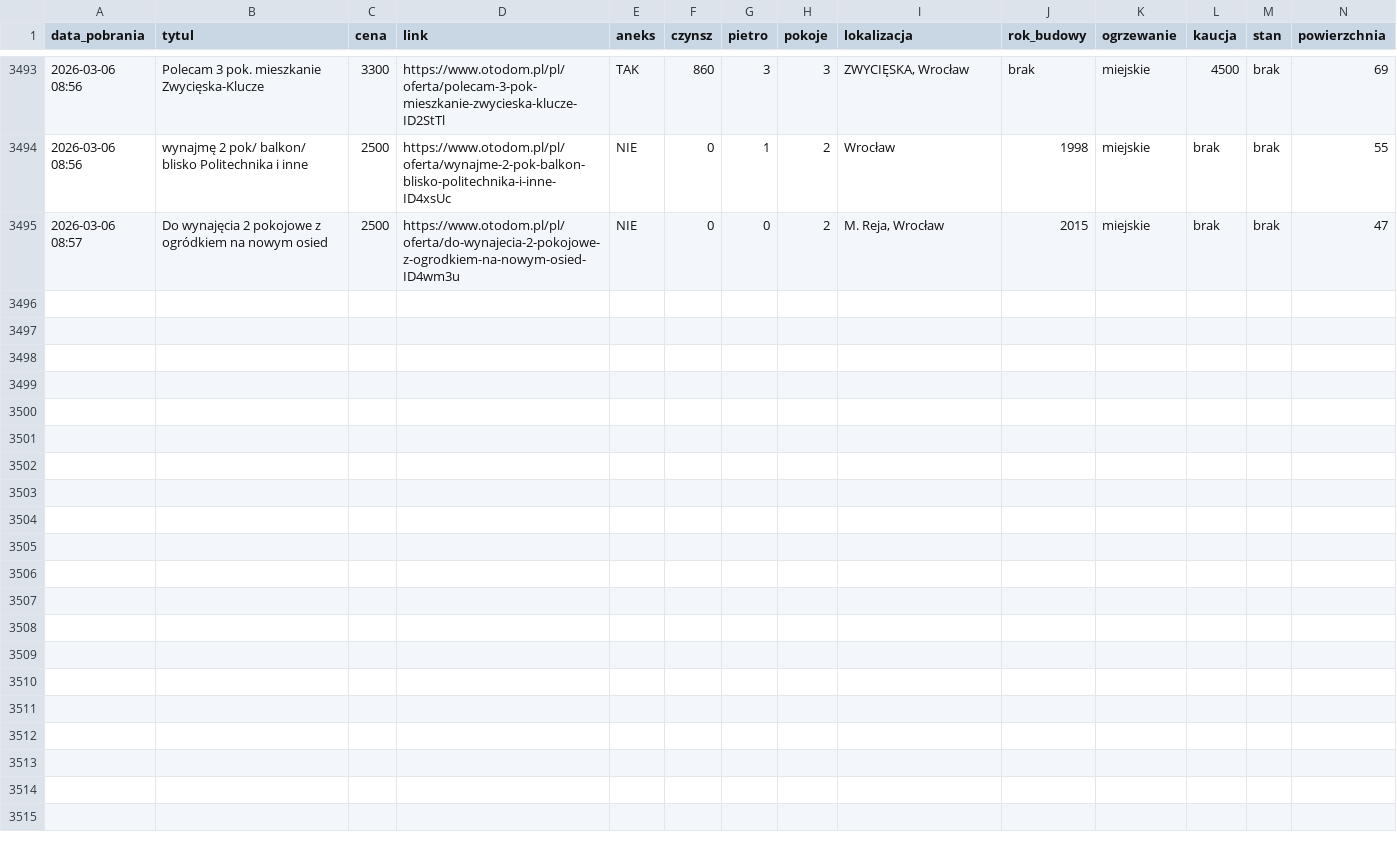
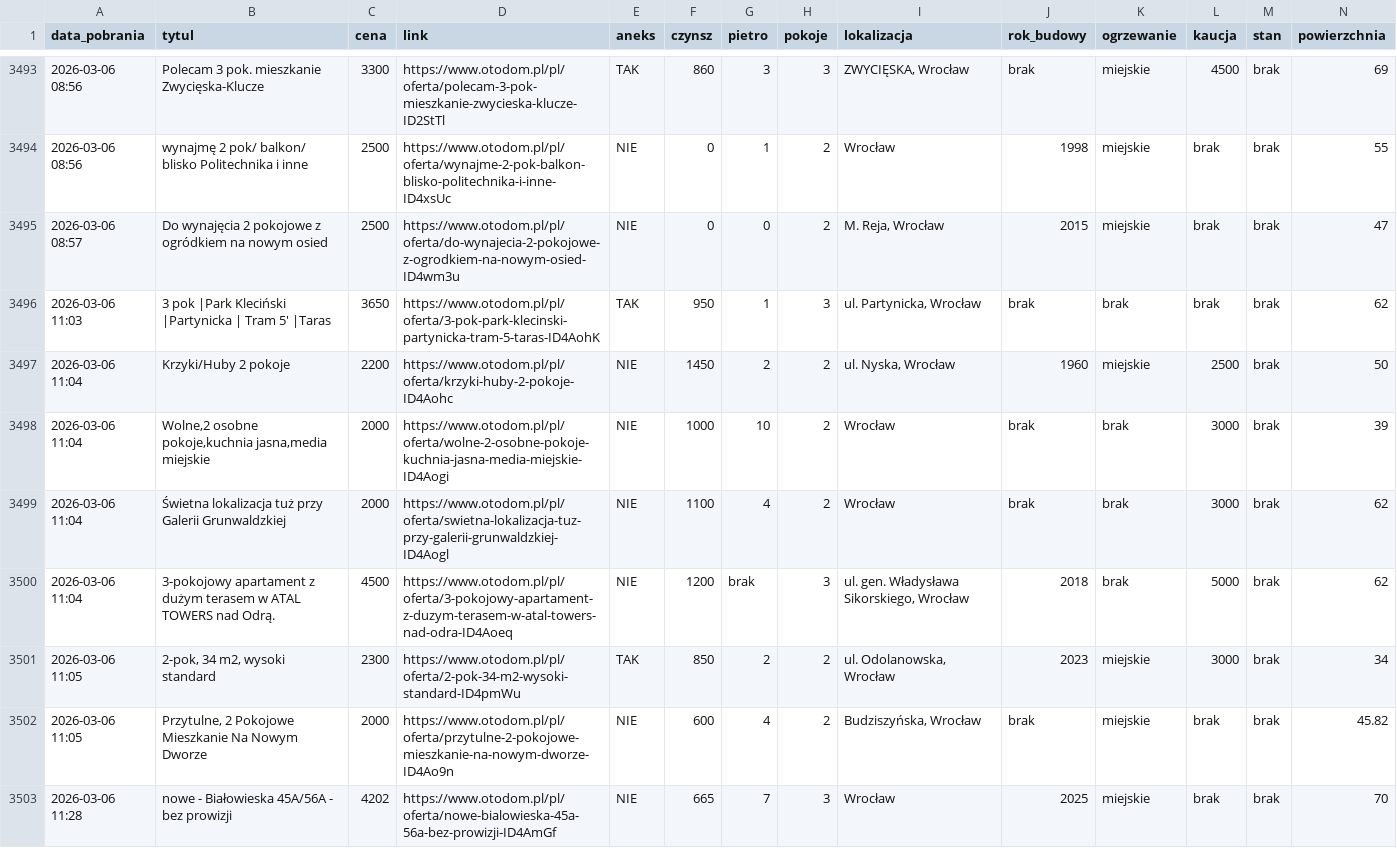
Before and after one commit to krybojda/scraping_wro, a CSV file: mieszkania_complete.csv, drawn as a sheet; only a part is shown, gaps mark what is left out; rows hold the shown columns only; the diff names each change by its address in the sheet, - before the commit and + after, or states it on an @@ line.

```diff
--- a/mieszkania_complete.csv
+++ b/mieszkania_complete.csv
+row 3496: 2026-03-06 11:03 | 3 pok |Park Kleciński |Partynicka | Tram 5' |Taras | 3650 | https://www.otodom.pl/pl/oferta/3-pok-park-klecinski-partynicka-tram-5-taras-ID4AohK | TAK | 950 | 1 | 3 | ul. Partynicka, Wrocław | brak | brak | brak | brak | 62
+row 3497: 2026-03-06 11:04 | Krzyki/Huby 2 pokoje | 2200 | https://www.otodom.pl/pl/oferta/krzyki-huby-2-pokoje-ID4Aohc | NIE | 1450 | 2 | 2 | ul. Nyska, Wrocław | 1960 | miejskie | 2500 | brak | 50
+row 3498: 2026-03-06 11:04 | Wolne,2 osobne pokoje,kuchnia jasna,media miejskie | 2000 | https://www.otodom.pl/pl/oferta/wolne-2-osobne-pokoje-kuchnia-jasna-media-miejskie-ID4Aogi | NIE | 1000 | 10 | 2 | Wrocław | brak | brak | 3000 | brak | 39
+row 3499: 2026-03-06 11:04 | Świetna lokalizacja tuż przy Galerii Grunwaldzkiej | 2000 | https://www.otodom.pl/pl/oferta/swietna-lokalizacja-tuz-przy-galerii-grunwaldzkiej-ID4Aogl | NIE | 1100 | 4 | 2 | Wrocław | brak | brak | 3000 | brak | 62
+row 3500: 2026-03-06 11:04 | 3-pokojowy apartament z dużym terasem w ATAL TOWERS nad Odrą. | 4500 | https://www.otodom.pl/pl/oferta/3-pokojowy-apartament-z-duzym-terasem-w-atal-towers-nad-odra-ID4Aoeq | NIE | 1200 | brak | 3 | ul. gen. Władysława Sikorskiego, Wrocław | 2018 | brak | 5000 | brak | 62
+row 3501: 2026-03-06 11:05 | 2-pok, 34 m2, wysoki standard | 2300 | https://www.otodom.pl/pl/oferta/2-pok-34-m2-wysoki-standard-ID4pmWu | TAK | 850 | 2 | 2 | ul. Odolanowska, Wrocław | 2023 | miejskie | 3000 | brak | 34
+row 3502: 2026-03-06 11:05 | Przytulne, 2 Pokojowe Mieszkanie Na Nowym Dworze | 2000 | https://www.otodom.pl/pl/oferta/przytulne-2-pokojowe-mieszkanie-na-nowym-dworze-ID4Ao9n | NIE | 600 | 4 | 2 | Budziszyńska, Wrocław | brak | miejskie | brak | brak | 45.82
+row 3503: 2026-03-06 11:28 | nowe - Białowieska 45A/56A - bez prowizji | 4202 | https://www.otodom.pl/pl/oferta/nowe-bialowieska-45a-56a-bez-prowizji-ID4AmGf | NIE | 665 | 7 | 3 | Wrocław | 2025 | miejskie | brak | brak | 70
```
Also changed, not shown: 1 other file.
